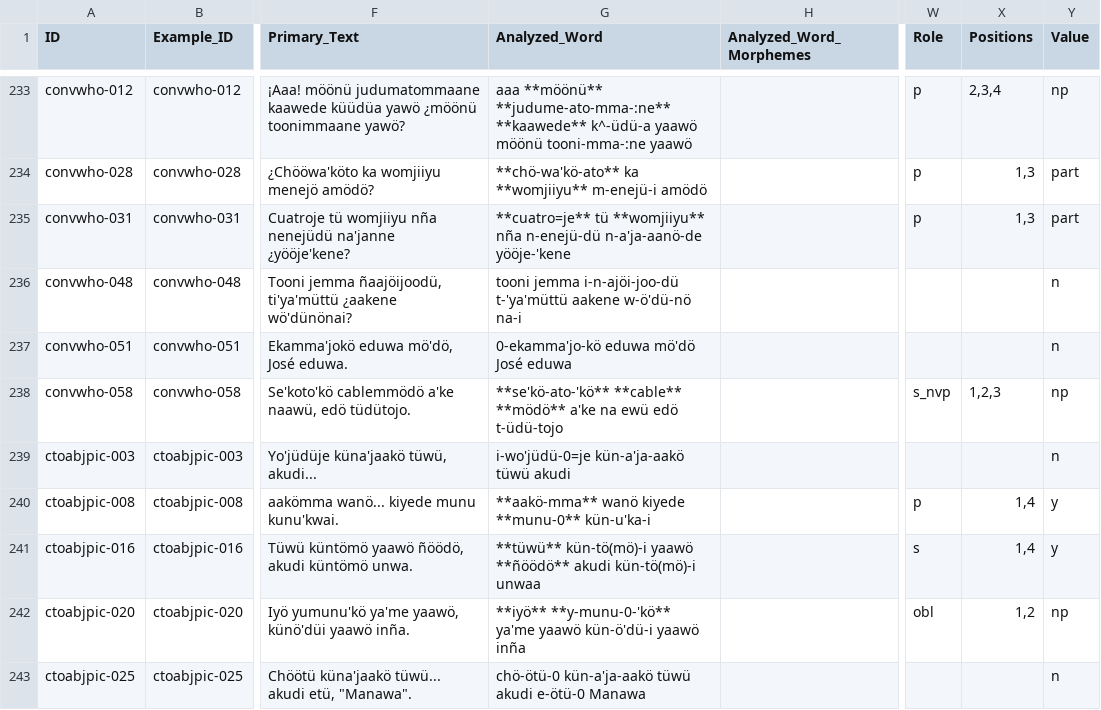
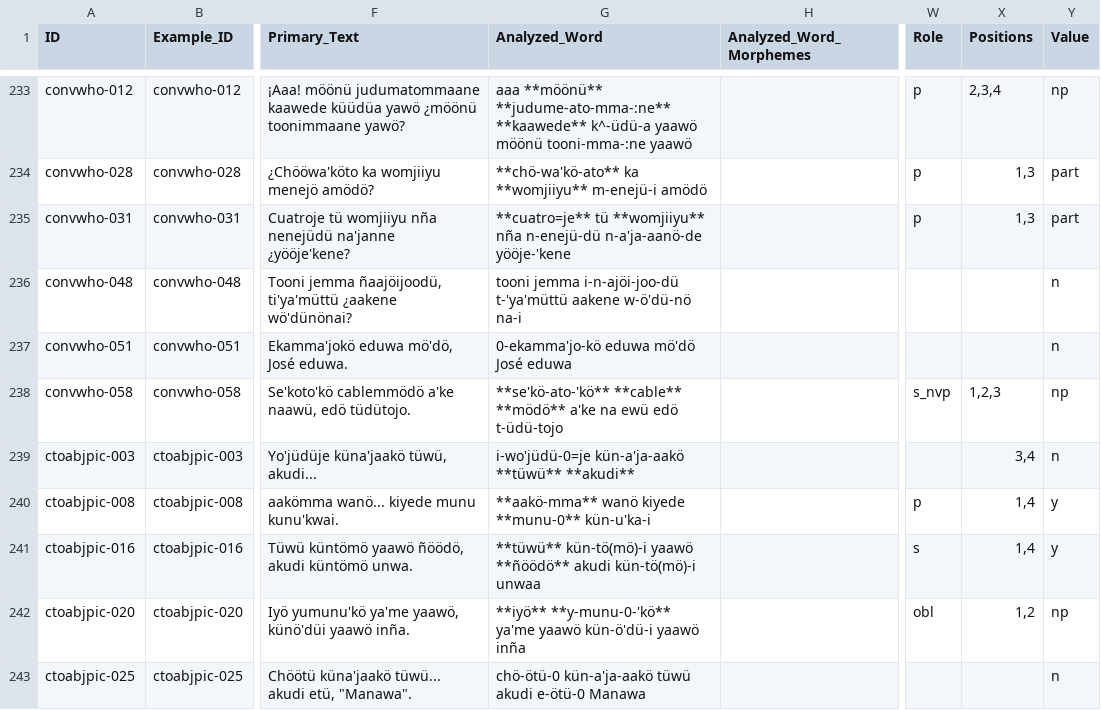
Before and after one commit to fmatter/cariban_nps, a CSV file: data/dataset.csv, drawn as a sheet; only a part is shown, gaps mark what is left out; the diff covers the shown part only; the diff names each change by its address in the sheet, - before the commit and + after, or states it on an @@ line.

```diff
--- a/data/dataset.csv
+++ b/data/dataset.csv
-G239 (Analyzed_Word): i-wo'jüdü-0=je kün-a'ja-aakö tüwü akudi
+G239 (Analyzed_Word): i-wo'jüdü-0=je kün-a'ja-aakö **tüwü** **akudi**
-X239 (Positions): (empty)
+X239 (Positions): 3,4
```
Also changed, not shown: 22 edited cells elsewhere in this file, data/aka_ann.csv, data/cldf/examples.csv, 39 other files.
